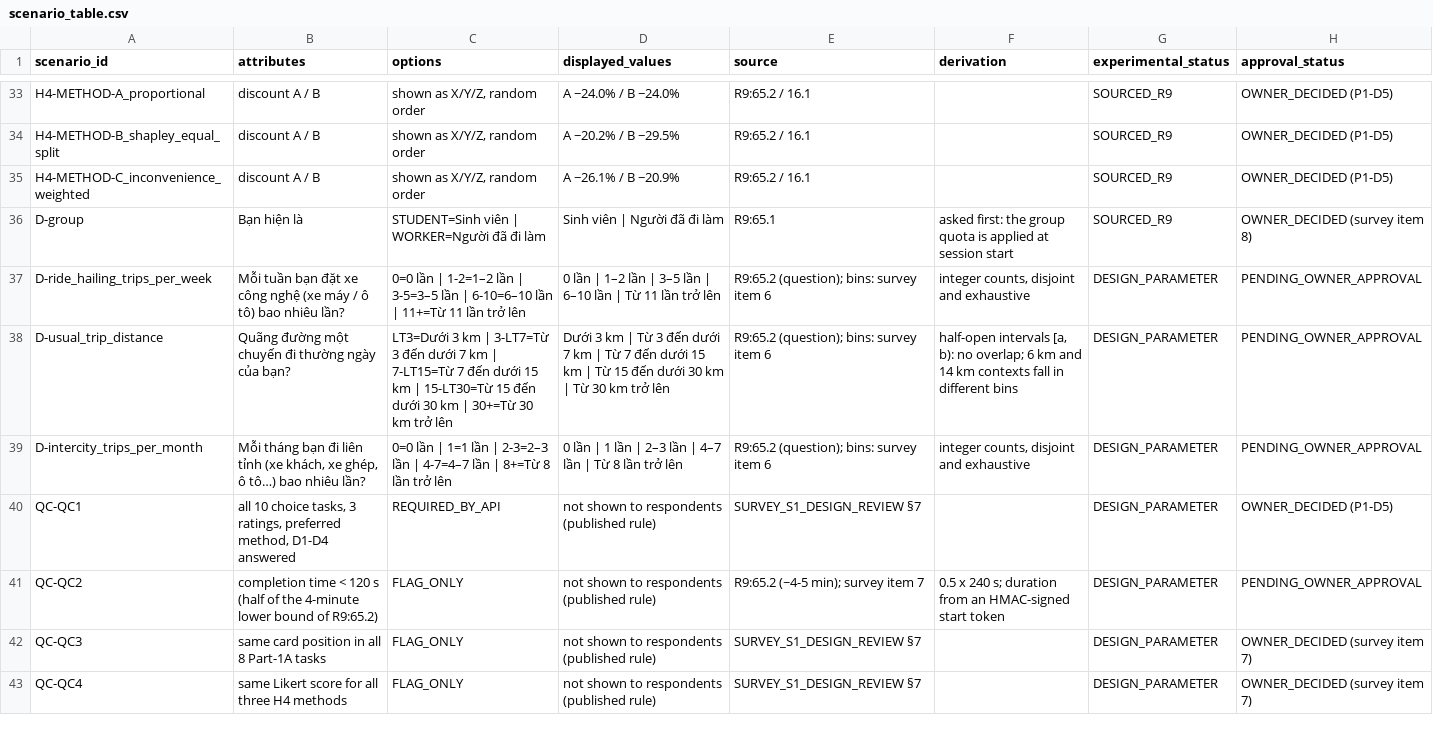
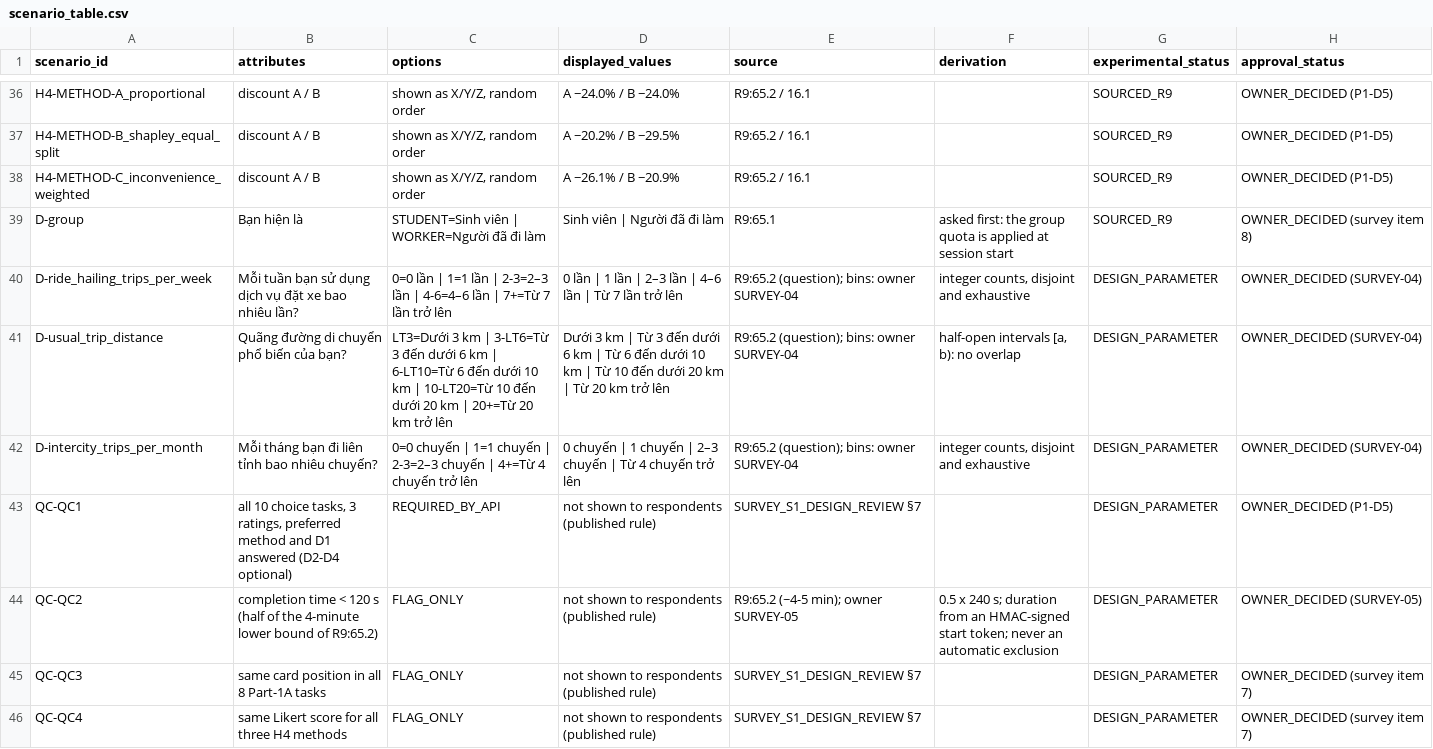
Before and after one commit to ikuyooo/RideSharing, a CSV file: survey/s1/scenario_table.csv, drawn as a sheet; only a part is shown, gaps mark what is left out; the diff covers the shown part only.

Commit message:
feat(p1): hardening - v4 candidate, ferry policy, survey draft 3 (P1 still in progress)
Service area (owner "P1 FINAL HARDENING", GEO-A..F):
- Candidate sa-cand-9bd44393e699 (CANDIDATE, not approved); v1/v2/v3 untouched.
- Tier 1 = geodesic lower bound (a unit enters when its nearest point is
  within 150 km straight line), so the polygon can no longer reject a point
  the road check would accept; tier 2 stays mandatory and reads the direct
  anchor->pickup, anchor->dropoff, pickup->dropoff table elements.
- Ferry journeys excluded via OSRM exclude=ferry on the existing CH graph;
  ferry-only islands move to the EXCLUDED layer.
- Dong Anh stays PENDING_GEOMETRY_EVIDENCE: OSM ring never closed (v1-v9),
  GADM polygon complete but non-authoritative, HDX COD-AB post-reform only.
- Son Tay / Chuong My outside URBAN for the MVP; snap 300 m kept.
- New report tools: pickup survey on realistic OSM pickup points, historic
  boundary comparison; faster component classification; evaluation files
  are never overwritten.

Survey S1 draft 3 (not released): committed cap on pool cards, approved
6 km times as survey assumptions, hypothetical match levels, optional D2-D4
bins, FAST_RESPONSE_REVIEW flag, pre-registered data rules, identifiability
check (current design not identified; proposal D pending approval).

Tests: 131 passed; migrations head/base/head; P0 smoke 18/18.
Status PHASE_1_IN_PROGRESS__APPROVAL_REQUIRED.

```diff
--- a/survey/s1/scenario_table.csv
+++ b/survey/s1/scenario_table.csv
@@ -36,7 +39,7 @@ H4-METHOD-C_inconvenience_weighted,discount A / B,"shown as X/Y/Z, random order"
 D-group,Bạn hiện là,STUDENT=Sinh viên | WORKER=Người đã đi làm,Sinh viên | Người đã đi làm,R9:65.1,asked first: the group quota is applied at session start,SOURCED_R9,OWNER_DECIDED (survey item 8)
-D-ride_hailing_trips_per_week,Mỗi tuần bạn đặt xe công nghệ (xe máy / ô tô) bao nhiêu lần?,0=0 lần | 1-2=1–2 lần | 3-5=3–5 lần | 6-10=6–10 lần | 11+=Từ 11 lần trở lên,0 lần | 1–2 lần | 3–5 lần | 6–10 lần | Từ 11 lần trở lên,R9:65.2 (question); bins: survey item 6,"integer counts, disjoint and exhaustive",DESIGN_PARAMETER,PENDING_OWNER_APPROVAL
-D-usual_trip_distance,Quãng đường một chuyến đi thường ngày của bạn?,LT3=Dưới 3 km | 3-LT7=Từ 3 đến dưới 7 km | 7-LT15=Từ 7 đến dưới 15 km | 15-LT30=Từ 15 đến dưới 30 km | 30+=Từ 30 km trở lên,Dưới 3 km | Từ 3 đến dưới 7 km | Từ 7 đến dưới 15 km | Từ 15 đến dưới 30 km | Từ 30 km trở lên,R9:65.2 (question); bins: survey item 6,"half-open intervals [a, b): no overlap; 6 km and 14 km contexts fall in different bins",DESIGN_PARAMETER,PENDING_OWNER_APPROVAL
-D-intercity_trips_per_month,"Mỗi tháng bạn đi liên tỉnh (xe khách, xe ghép, ô tô…) bao nhiêu lần?",0=0 lần | 1=1 lần | 2-3=2–3 lần | 4-7=4–7 lần | 8+=Từ 8 lần trở lên,0 lần | 1 lần | 2–3 lần | 4–7 lần | Từ 8 lần trở lên,R9:65.2 (question); bins: survey item 6,"integer counts, disjoint and exhaustive",DESIGN_PARAMETER,PENDING_OWNER_APPROVAL
-QC-QC1,"all 10 choice tasks, 3 ratings, preferred method, D1-D4 answered",REQUIRED_BY_API,not shown to respondents (published rule),SURVEY_S1_DESIGN_REVIEW §7,,DESIGN_PARAMETER,OWNER_DECIDED (P1-D5)
-QC-QC2,completion time < 120 s (half of the 4-minute lower bound of R9:65.2),FLAG_ONLY,not shown to respondents (published rule),R9:65.2 (~4-5 min); survey item 7,0.5 x 240 s; duration from an HMAC-signed start token,DESIGN_PARAMETER,PENDING_OWNER_APPROVAL
+D-ride_hailing_trips_per_week,Mỗi tuần bạn sử dụng dịch vụ đặt xe bao nhiêu lần?,0=0 lần | 1=1 lần | 2-3=2–3 lần | 4-6=4–6 lần | 7+=Từ 7 lần trở lên,0 lần | 1 lần | 2–3 lần | 4–6 lần | Từ 7 lần trở lên,R9:65.2 (question); bins: owner SURVEY-04,"integer counts, disjoint and exhaustive",DESIGN_PARAMETER,OWNER_DECIDED (SURVEY-04)
+D-usual_trip_distance,Quãng đường di chuyển phổ biến của bạn?,LT3=Dưới 3 km | 3-LT6=Từ 3 đến dưới 6 km | 6-LT10=Từ 6 đến dưới 10 km | 10-LT20=Từ 10 đến dưới 20 km | 20+=Từ 20 km trở lên,Dưới 3 km | Từ 3 đến dưới 6 km | Từ 6 đến dưới 10 km | Từ 10 đến dưới 20 km | Từ 20 km trở lên,R9:65.2 (question); bins: owner SURVEY-04,"half-open intervals [a, b): no overlap",DESIGN_PARAMETER,OWNER_DECIDED (SURVEY-04)
+D-intercity_trips_per_month,Mỗi tháng bạn đi liên tỉnh bao nhiêu chuyến?,0=0 chuyến | 1=1 chuyến | 2-3=2–3 chuyến | 4+=Từ 4 chuyến trở lên,0 chuyến | 1 chuyến | 2–3 chuyến | Từ 4 chuyến trở lên,R9:65.2 (question); bins: owner SURVEY-04,"integer counts, disjoint and exhaustive",DESIGN_PARAMETER,OWNER_DECIDED (SURVEY-04)
+QC-QC1,"all 10 choice tasks, 3 ratings, preferred method and D1 answered (D2-D4 optional)",REQUIRED_BY_API,not shown to respondents (published rule),SURVEY_S1_DESIGN_REVIEW §7,,DESIGN_PARAMETER,OWNER_DECIDED (P1-D5)
+QC-QC2,completion time < 120 s (half of the 4-minute lower bound of R9:65.2),FLAG_ONLY,not shown to respondents (published rule),R9:65.2 (~4-5 min); owner SURVEY-05,0.5 x 240 s; duration from an HMAC-signed start token; never an automatic exclusion,DESIGN_PARAMETER,OWNER_DECIDED (SURVEY-05)
 QC-QC3,same card position in all 8 Part-1A tasks,FLAG_ONLY,not shown to respondents (published rule),SURVEY_S1_DESIGN_REVIEW §7,,DESIGN_PARAMETER,OWNER_DECIDED (survey item 7)
```
Also changed, not shown: 8 added rows and 11 edited cells elsewhere in this file, 47 other files.
